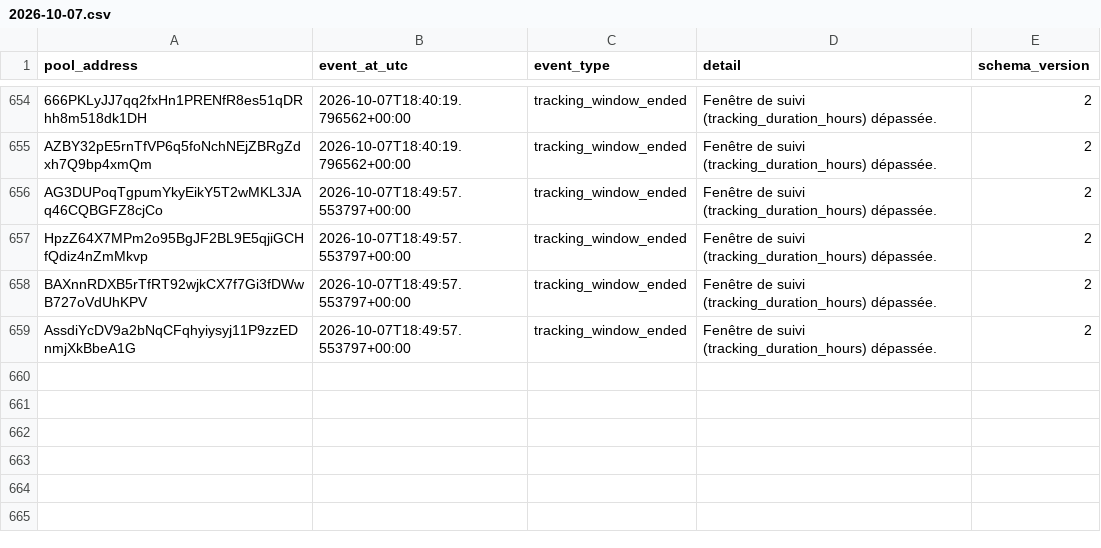
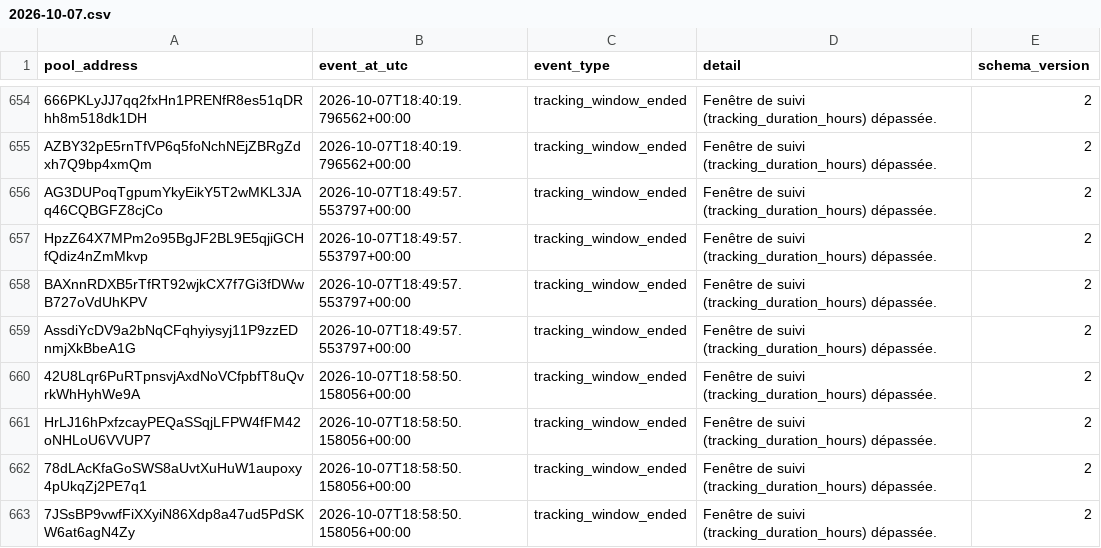
Before and after one commit to TheoooBa/Solana-Memecoin-Analysis, a CSV file: raw/pool_status/2026-10-07.csv, drawn as a sheet; only a part is shown, gaps mark what is left out; the diff names each change by its address in the sheet, - before the commit and + after, or states it on an @@ line.

```diff
--- a/raw/pool_status/2026-10-07.csv
+++ b/raw/pool_status/2026-10-07.csv
+row 660: 42U8Lqr6PuRTpnsvjAxdNoVCfpbfT8uQvrkWhHyhWe9A | 2026-10-07T18:58:50.158056+00:00 | tracking_window_ended | Fenêtre de suivi (tracking_duration_hours) dépassée. | 2
+row 661: HrLJ16hPxfzcayPEQaSSqjLFPW4fFM42oNHLoU6VVUP7 | 2026-10-07T18:58:50.158056+00:00 | tracking_window_ended | Fenêtre de suivi (tracking_duration_hours) dépassée. | 2
+row 662: 78dLAcKfaGoSWS8aUvtXuHuW1aupoxy4pUkqZj2PE7q1 | 2026-10-07T18:58:50.158056+00:00 | tracking_window_ended | Fenêtre de suivi (tracking_duration_hours) dépassée. | 2
+row 663: 7JSsBP9vwfFiXXyiN86Xdp8a47ud5PdSKW6at6agN4Zy | 2026-10-07T18:58:50.158056+00:00 | tracking_window_ended | Fenêtre de suivi (tracking_duration_hours) dépassée. | 2
```
Also changed, not shown: logs/runs/2026-10-07.csv, raw/new_pool_ranks/2026-10-07.csv, 4 other files.
